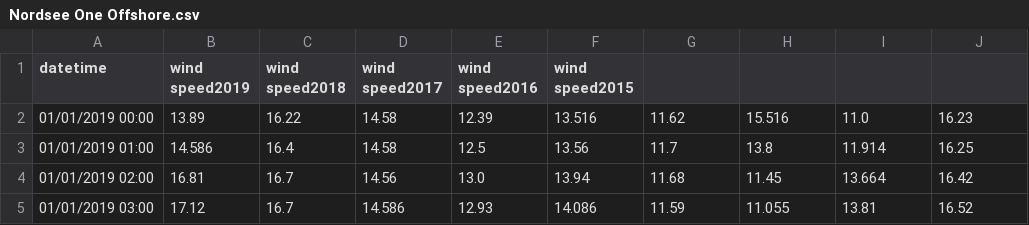
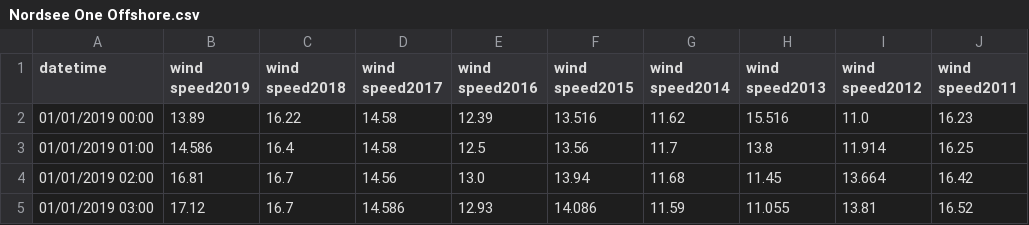
Before and after one commit to shenyan574/data, a CSV file: Nordsee One Offshore.csv, drawn as a sheet; only a part is shown.

Commit message:
Add files via upload

```diff
--- a/Nordsee One Offshore.csv
+++ b/Nordsee One Offshore.csv
@@ -1,2 +1,2 @@
-datetime,wind speed2019,wind speed2018,wind speed2017,wind speed2016,wind speed2015
+datetime,wind speed2019,wind speed2018,wind speed2017,wind speed2016,wind speed2015,wind speed2014,wind speed2013,wind speed2012,wind speed2011
 01/01/2019 00:00,13.89,16.22,14.58,12.39,13.516,11.62,15.516,11.0,16.23
```
